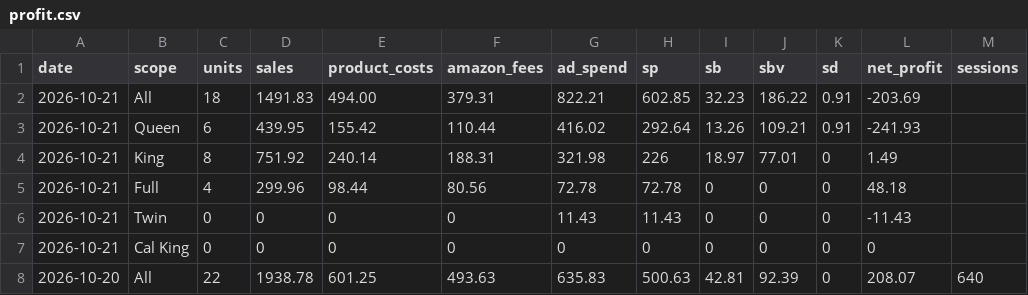
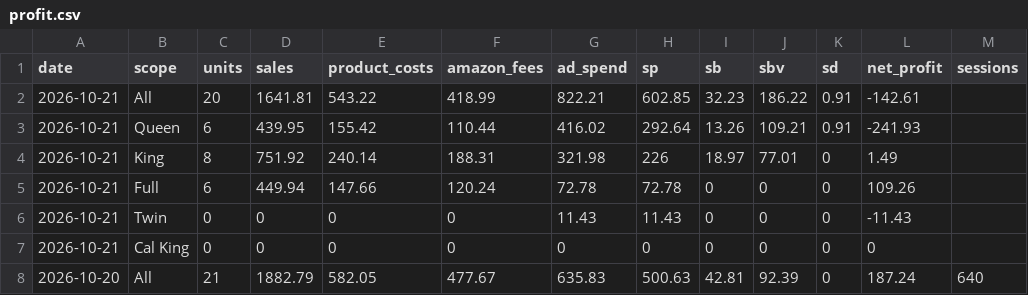
Before and after one commit to zarlish-web/PPC-Audit-, a CSV file: launch/tracker/day/2026-10-21/profit.csv, drawn as a sheet.

```diff
--- a/launch/tracker/day/2026-10-21/profit.csv
+++ b/launch/tracker/day/2026-10-21/profit.csv
@@ -1,8 +1,8 @@
 date,scope,units,sales,product_costs,amazon_fees,ad_spend,sp,sb,sbv,sd,net_profit,sessions
-2026-10-21,All,18,1491.83,494.00,379.31,822.21,602.85,32.23,186.22,0.91,-203.69,
+2026-10-21,All,20,1641.81,543.22,418.99,822.21,602.85,32.23,186.22,0.91,-142.61,
 2026-10-21,Queen,6,439.95,155.42,110.44,416.02,292.64,13.26,109.21,0.91,-241.93,
 2026-10-21,King,8,751.92,240.14,188.31,321.98,226,18.97,77.01,0,1.49,
-2026-10-21,Full,4,299.96,98.44,80.56,72.78,72.78,0,0,0,48.18,
+2026-10-21,Full,6,449.94,147.66,120.24,72.78,72.78,0,0,0,109.26,
 2026-10-21,Twin,0,0,0,0,11.43,11.43,0,0,0,-11.43,
 2026-10-21,Cal King,0,0,0,0,0,0,0,0,0,0,
-2026-10-20,All,22,1938.78,601.25,493.63,635.83,500.63,42.81,92.39,0,208.07,640
+2026-10-20,All,21,1882.79,582.05,477.67,635.83,500.63,42.81,92.39,0,187.24,640
```
Also changed, not shown: launch/tracker/source/sb_daily.csv, 13 other files.
